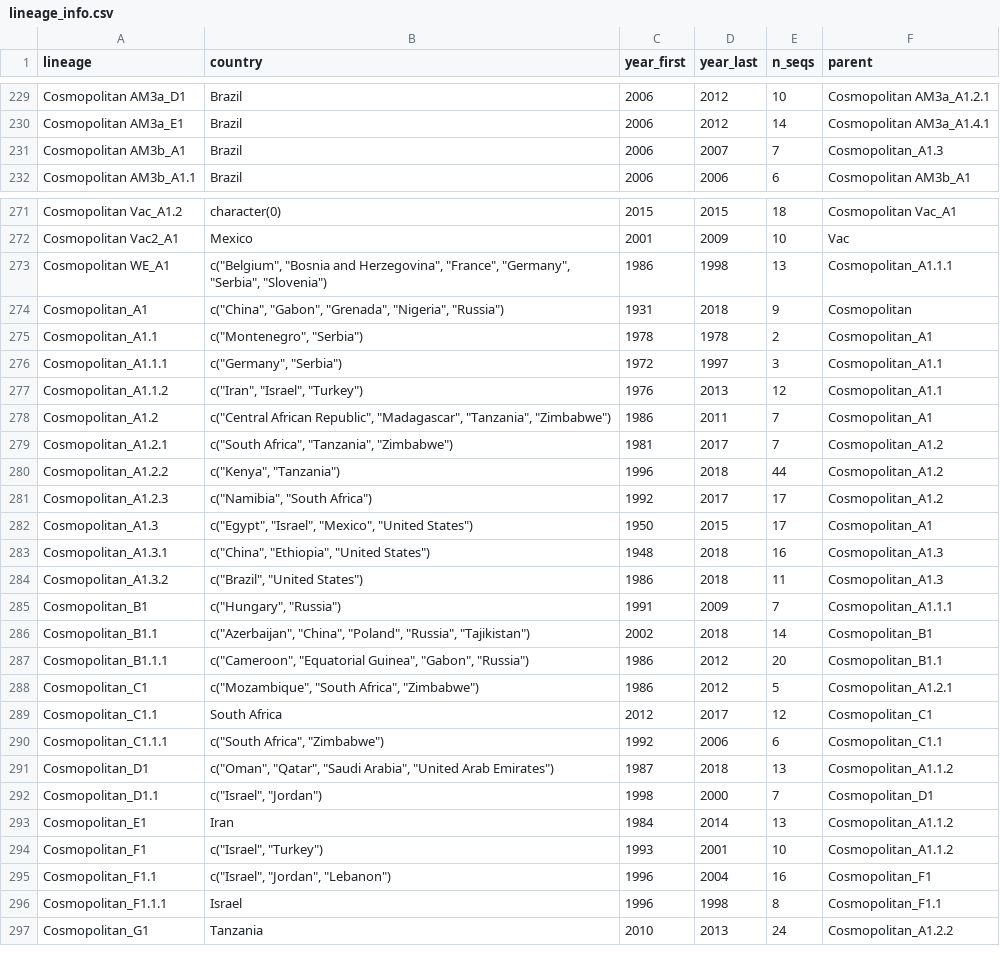
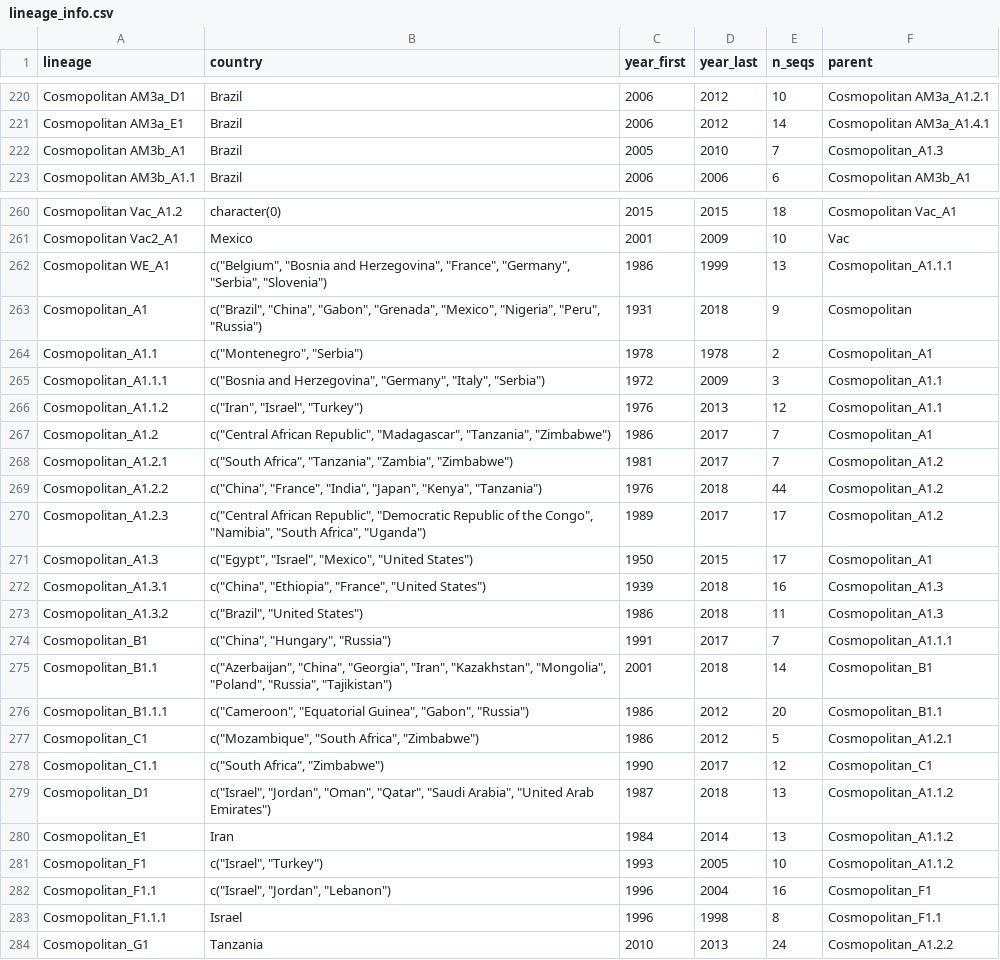
Before and after one commit to KathrynCampbell/MADDOG, a CSV file: inst/extdata/References/RABV/lineage_info.csv, drawn as a sheet; only a part is shown, gaps mark what is left out; the diff covers the shown part only.

```diff
--- a/inst/extdata/References/RABV/lineage_info.csv
+++ b/inst/extdata/References/RABV/lineage_info.csv
@@ -231 +222 @@ Cosmopolitan AM3a_E1,Brazil,2006,2012,14,Cosmopolitan AM3a_A1.4.1
-Cosmopolitan AM3b_A1,Brazil,2006,2007,7,Cosmopolitan_A1.3
+"Cosmopolitan AM3b_A1","Brazil",2005,2010,7,"Cosmopolitan_A1.3"
@@ -273,2 +262,2 @@ Cosmopolitan Vac2_A1,Mexico,2001,2009,10,Vac
-Cosmopolitan WE_A1,"c(""Belgium"", ""Bosnia and Herzegovina"", ""France"", ""Germany"", ""Serbia"", ""Slovenia"")",1986,1998,13,Cosmopolitan_A1.1.1
-Cosmopolitan_A1,"c(""China"", ""Gabon"", ""Grenada"", ""Nigeria"", ""Russia"")",1931,2018,9,Cosmopolitan
+"Cosmopolitan WE_A1","c(""Belgium"", ""Bosnia and Herzegovina"", ""France"", ""Germany"", ""Serbia"", ""Slovenia"")",1986,1999,13,"Cosmopolitan_A1.1.1"
+"Cosmopolitan_A1","c(""Brazil"", ""China"", ""Gabon"", ""Grenada"", ""Mexico"", ""Nigeria"", ""Peru"", ""Russia"")",1931,2018,9,"Cosmopolitan"
@@ -276 +265 @@ Cosmopolitan_A1.1,"c(""Montenegro"", ""Serbia"")",1978,1978,2,Cosmopolitan_A1
-Cosmopolitan_A1.1.1,"c(""Germany"", ""Serbia"")",1972,1997,3,Cosmopolitan_A1.1
+"Cosmopolitan_A1.1.1","c(""Bosnia and Herzegovina"", ""Germany"", ""Italy"", ""Serbia"")",1972,2009,3,"Cosmopolitan_A1.1"
@@ -278,4 +267,4 @@ Cosmopolitan_A1.1.2,"c(""Iran"", ""Israel"", ""Turkey"")",1976,2013,12,Cosmopoli
-Cosmopolitan_A1.2,"c(""Central African Republic"", ""Madagascar"", ""Tanzania"", ""Zimbabwe"")",1986,2011,7,Cosmopolitan_A1
-Cosmopolitan_A1.2.1,"c(""South Africa"", ""Tanzania"", ""Zimbabwe"")",1981,2017,7,Cosmopolitan_A1.2
-Cosmopolitan_A1.2.2,"c(""Kenya"", ""Tanzania"")",1996,2018,44,Cosmopolitan_A1.2
-Cosmopolitan_A1.2.3,"c(""Namibia"", ""South Africa"")",1992,2017,17,Cosmopolitan_A1.2
+"Cosmopolitan_A1.2","c(""Central African Republic"", ""Madagascar"", ""Tanzania"", ""Zimbabwe"")",1986,2017,7,"Cosmopolitan_A1"
+"Cosmopolitan_A1.2.1","c(""South Africa"", ""Tanzania"", ""Zambia"", ""Zimbabwe"")",1981,2017,7,"Cosmopolitan_A1.2"
+"Cosmopolitan_A1.2.2","c(""China"", ""France"", ""India"", ""Japan"", ""Kenya"", ""Tanzania"")",1976,2018,44,"Cosmopolitan_A1.2"
+"Cosmopolitan_A1.2.3","c(""Central African Republic"", ""Democratic Republic of the Congo"", ""Namibia"", ""South Africa"", ""Uganda"")",1989,2017,17,"Cosmopolitan_A1.2"
@@ -283 +272 @@ Cosmopolitan_A1.3,"c(""Egypt"", ""Israel"", ""Mexico"", ""United States"")",1950
-Cosmopolitan_A1.3.1,"c(""China"", ""Ethiopia"", ""United States"")",1948,2018,16,Cosmopolitan_A1.3
+"Cosmopolitan_A1.3.1","c(""China"", ""Ethiopia"", ""France"", ""United States"")",1939,2018,16,"Cosmopolitan_A1.3"
@@ -285,2 +274,2 @@ Cosmopolitan_A1.3.2,"c(""Brazil"", ""United States"")",1986,2018,11,Cosmopolitan
-Cosmopolitan_B1,"c(""Hungary"", ""Russia"")",1991,2009,7,Cosmopolitan_A1.1.1
-Cosmopolitan_B1.1,"c(""Azerbaijan"", ""China"", ""Poland"", ""Russia"", ""Tajikistan"")",2002,2018,14,Cosmopolitan_B1
+"Cosmopolitan_B1","c(""China"", ""Hungary"", ""Russia"")",1991,2017,7,"Cosmopolitan_A1.1.1"
+"Cosmopolitan_B1.1","c(""Azerbaijan"", ""China"", ""Georgia"", ""Iran"", ""Kazakhstan"", ""Mongolia"", ""Poland"", ""Russia"", ""Tajikistan"")",2001,2018,14,"Cosmopolitan_B1"
@@ -289,4 +278,2 @@ Cosmopolitan_C1,"c(""Mozambique"", ""South Africa"", ""Zimbabwe"")",1986,2012,5,
-Cosmopolitan_C1.1,South Africa,2012,2017,12,Cosmopolitan_C1
-Cosmopolitan_C1.1.1,"c(""South Africa"", ""Zimbabwe"")",1992,2006,6,Cosmopolitan_C1.1
-Cosmopolitan_D1,"c(""Oman"", ""Qatar"", ""Saudi Arabia"", ""United Arab Emirates"")",1987,2018,13,Cosmopolitan_A1.1.2
-Cosmopolitan_D1.1,"c(""Israel"", ""Jordan"")",1998,2000,7,Cosmopolitan_D1
+"Cosmopolitan_C1.1","c(""South Africa"", ""Zimbabwe"")",1990,2017,12,"Cosmopolitan_C1"
+"Cosmopolitan_D1","c(""Israel"", ""Jordan"", ""Oman"", ""Qatar"", ""Saudi Arabia"", ""United Arab Emirates"")",1987,2018,13,"Cosmopolitan_A1.1.2"
@@ -294 +281 @@ Cosmopolitan_E1,Iran,1984,2014,13,Cosmopolitan_A1.1.2
-Cosmopolitan_F1,"c(""Israel"", ""Turkey"")",1993,2001,10,Cosmopolitan_A1.1.2
+"Cosmopolitan_F1","c(""Israel"", ""Turkey"")",1993,2005,10,"Cosmopolitan_A1.1.2"
```
Also changed, not shown: 15 removed rows and 31 edited cells elsewhere in this file, inst/extdata/References/RABV/reference_clusters.csv, 1 other file.
